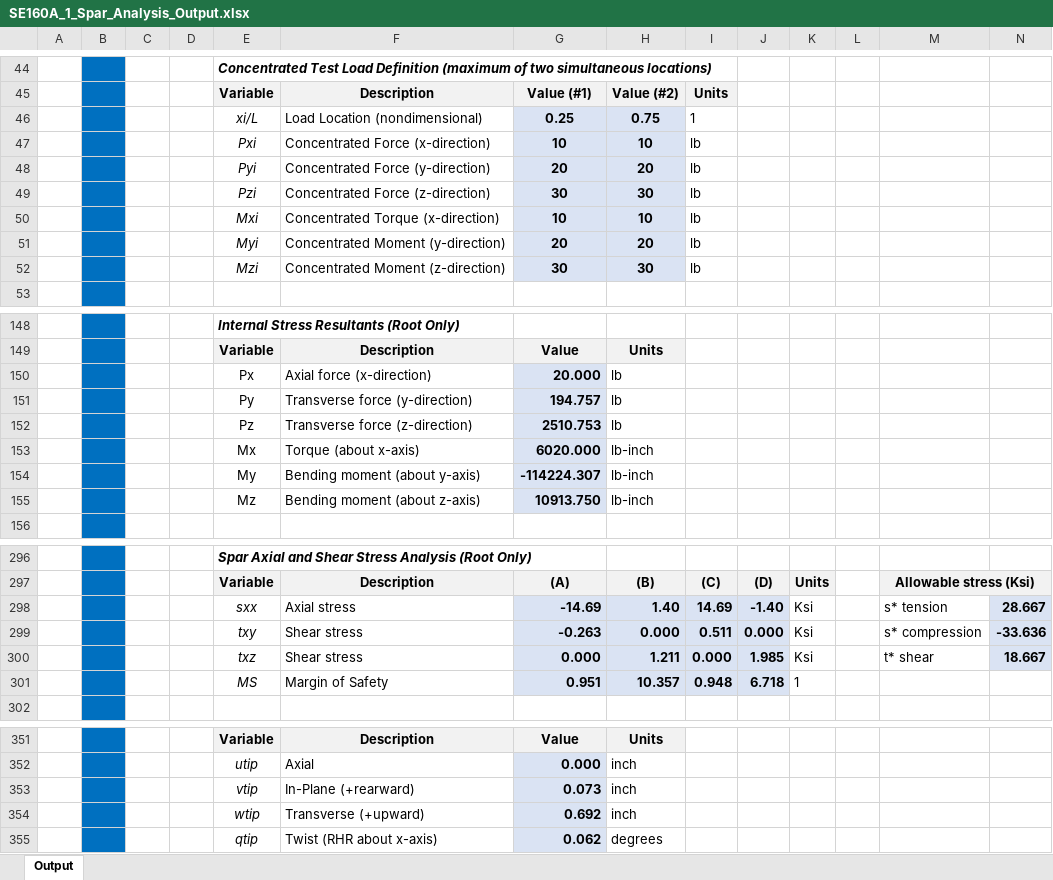
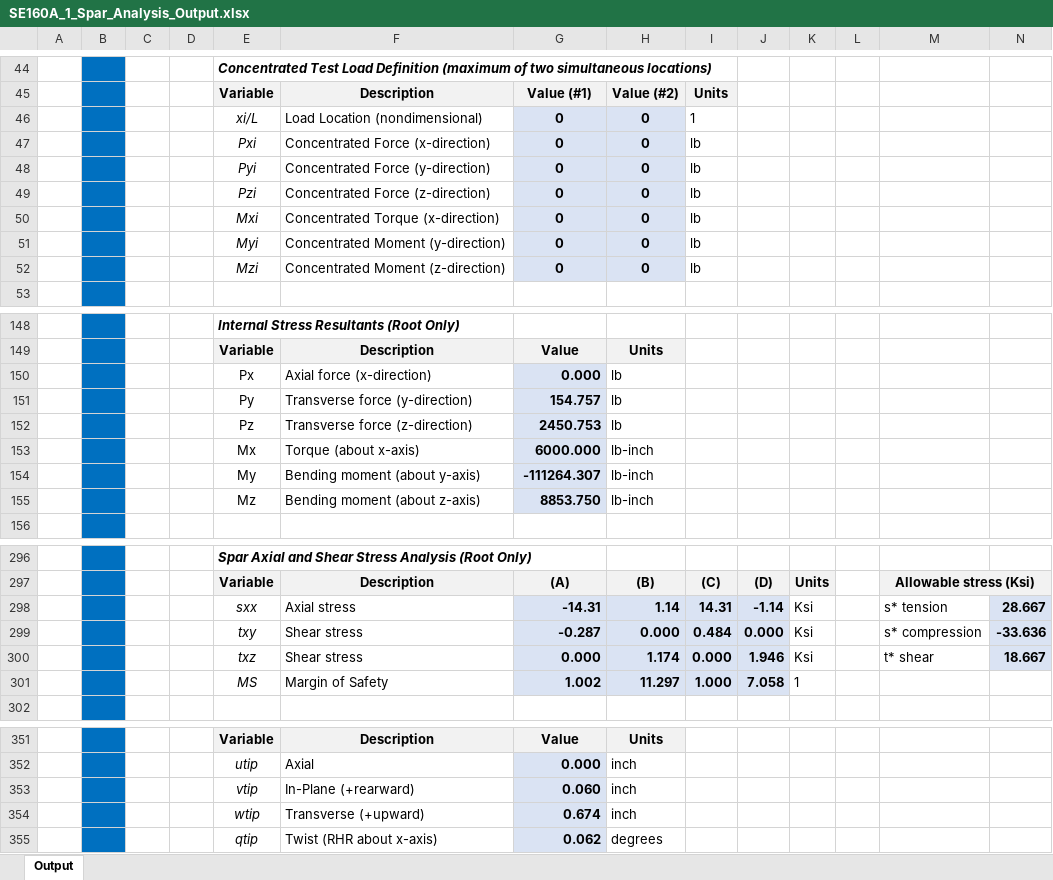
Before and after one commit to levi-stein/UCSD-Classes, an Excel workbook: WI 24/SE 160A/MATLAB PROJECT 1/SE160A_1_Spar_Analysis_Output.xlsx, sheet Output, drawn as a sheet; only a part is shown, gaps mark what is left out; values as stored, in another font and other column widths than the file's, no borders; charts and pictures not drawn; removed rows and columns are numbered as before the commit, all else as after; the diff names each change by its address in the sheet, - before the commit and + after, or states it on an @@ line.

```diff
--- a/WI 24/SE 160A/MATLAB PROJECT 1/SE160A_1_Spar_Analysis_Output.xlsx (sheet Output)
+++ b/WI 24/SE 160A/MATLAB PROJECT 1/SE160A_1_Spar_Analysis_Output.xlsx (sheet Output)
-G46: 0.25
+G46: 0
-H46: 0.75
+H46: 0
-G47: 10
+G47: 0
-H47: 10
+H47: 0
-G48: 20
+G48: 0
-H48: 20
+H48: 0
-G49: 30
+G49: 0
-H49: 30
+H49: 0
-G50: 10
+G50: 0
-H50: 10
+H50: 0
-G51: 20
+G51: 0
-H51: 20
+H51: 0
-G52: 30
+G52: 0
-H52: 30
+H52: 0
-G150: 20.000
+G150: 0.000
-G151: 194.757
+G151: 154.757
-G152: 2510.753
+G152: 2450.753
-G153: 6020.000
+G153: 6000.000
-G154: -114224.307
+G154: -111264.307
-G155: 10913.750
+G155: 8853.750
-G298: -14.69
+G298: -14.31
-H298: 1.40
+H298: 1.14
-I298: 14.69
+I298: 14.31
-J298: -1.40
+J298: -1.14
-G299: -0.263
+G299: -0.287
-I299: 0.511
+I299: 0.484
-H300: 1.211
+H300: 1.174
-J300: 1.985
+J300: 1.946
-row 301:  |  |  |  | MS | Margin of Safety | 0.951 | 10.357 | 0.948 | 6.718 | 1
+row 301:  |  |  |  | MS | Margin of Safety | 1.002 | 11.297 | 1.000 | 7.058 | 1
-G353: 0.073
+G353: 0.060
-G354: 0.692
+G354: 0.674
```
Also changed, not shown: charts or pictures, WI 24/SE 160A/MATLAB PROJECT 1 TEST/2024_SE160A_MATLAB_Spar_Student_Project/2024_SE160A_MATLAB_Spar_Student_Project/SE160A_1_Spar_Analysis_Input.xlsx, WI 24/SE 160A/MATLAB PROJECT 1 TEST/2024_SE160A_MATLAB_Spar_Student_Project/2024_SE160A_MATLAB_Spar_Student_Project/SE160A_1_Spar_Analysis_Output.xlsx, 3 other files.
